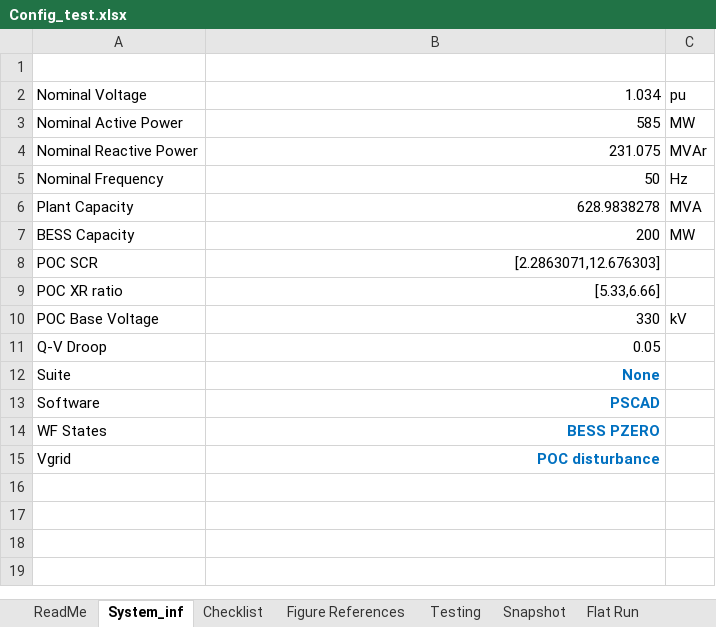
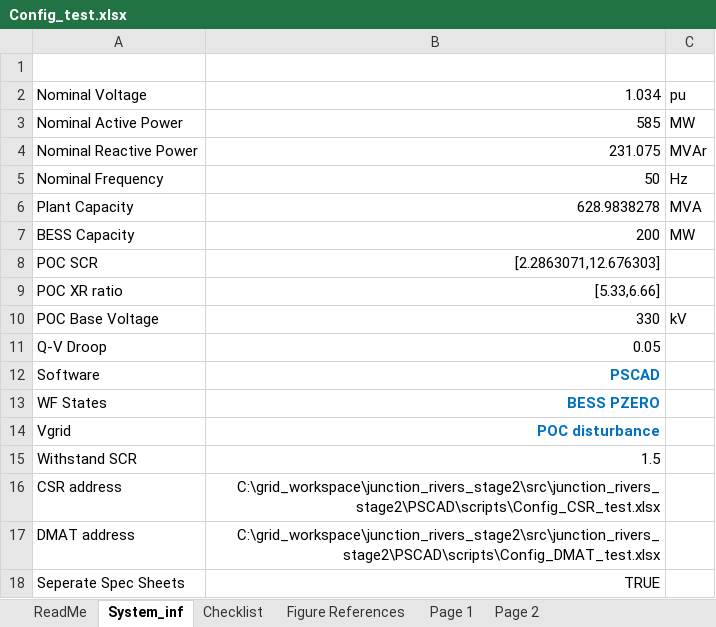
Before and after one commit to Windlab-Insights/junction_rivers_stage2, an Excel workbook: src/junction_rivers_stage2/PSCAD/scripts/Config_test.xlsx, sheet System_inf, drawn as a sheet; values as stored, in another font and other column widths than the file's, no borders; table styles not drawn; removed rows and columns are numbered as before the commit, all else as after; the diff names each change by its address in the sheet, - before the commit and + after, or states it on an @@ line.

Commit message:
added recent changes from stage 1

```diff
--- a/src/junction_rivers_stage2/PSCAD/scripts/Config_test.xlsx (sheet System_inf)
+++ b/src/junction_rivers_stage2/PSCAD/scripts/Config_test.xlsx (sheet System_inf)
-sheet tab: Testing
+sheet tab: Page 1
-sheet tab: Snapshot
-sheet tab: Flat Run
+sheet tab: Page 2
-row 12: Suite | None
+row 15: Withstand SCR | 1.5
+row 16: CSR address | C:\grid_workspace\junction_rivers_stage2\src\junction_rivers_stage2\PSCAD\scripts\Config_CSR_test.xlsx
+row 17: DMAT address | C:\grid_workspace\junction_rivers_stage2\src\junction_rivers_stage2\PSCAD\scripts\Config_DMAT_test.xlsx
+row 18: Seperate Spec Sheets | TRUE
```
Also changed, not shown: sheet Page 1, sheet Checklist, sheet ReadMe, other sheet tabs, charts or pictures, 6 other files.
